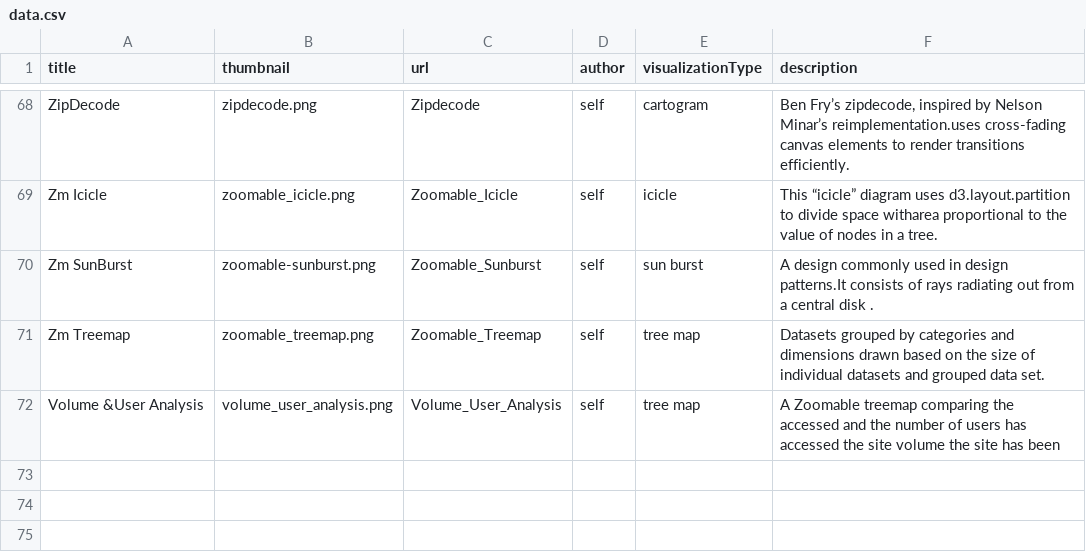
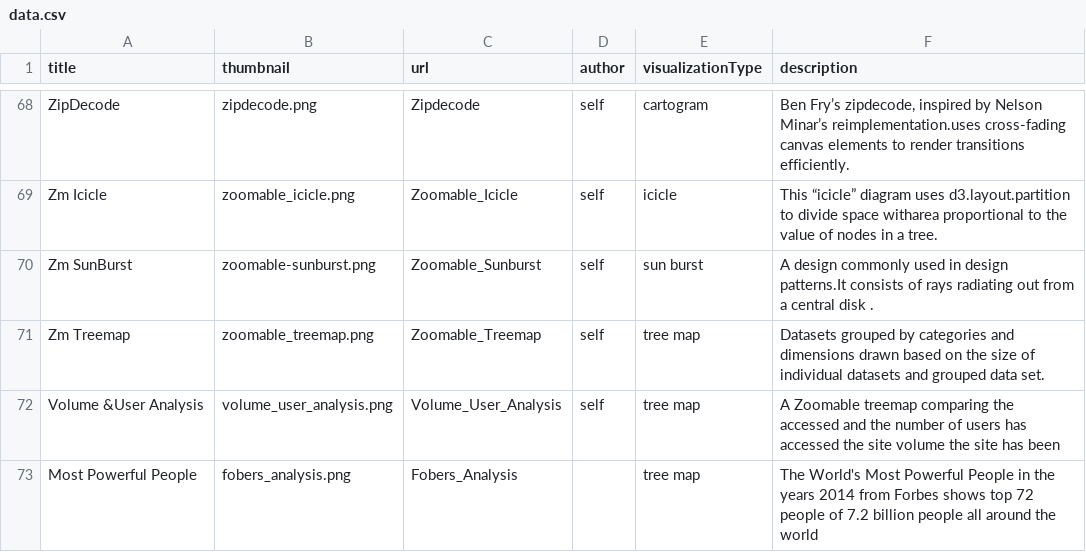
Before and after one commit to Data-Analytics/data-analytics.github.io, a CSV file: data.csv, drawn as a sheet; only a part is shown, gaps mark what is left out.

Commit message:
added new fobers_Analysis

```diff
--- a/data.csv
+++ b/data.csv
@@ -72 +72,2 @@ Zm Treemap,zoomable_treemap.png,Zoomable_Treemap,self,tree map,Datasets grouped
 Volume &User Analysis,volume_user_analysis.png,Volume_User_Analysis,self,tree map,A Zoomable treemap comparing the accessed and the number of users has accessed the site volume the site has been
+Most Powerful People,fobers_analysis.png,Fobers_Analysis,,tree map,The World's Most Powerful People in the years 2014 from Forbes shows top 72 people of 7.2 billion people all around the world
```
Also changed, not shown: 5 other files.
